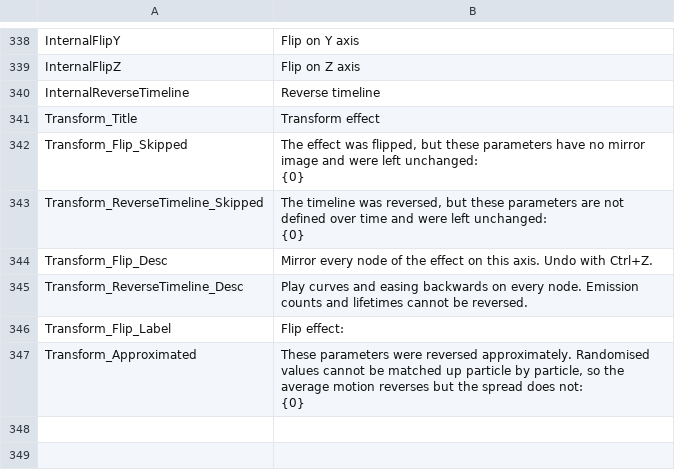
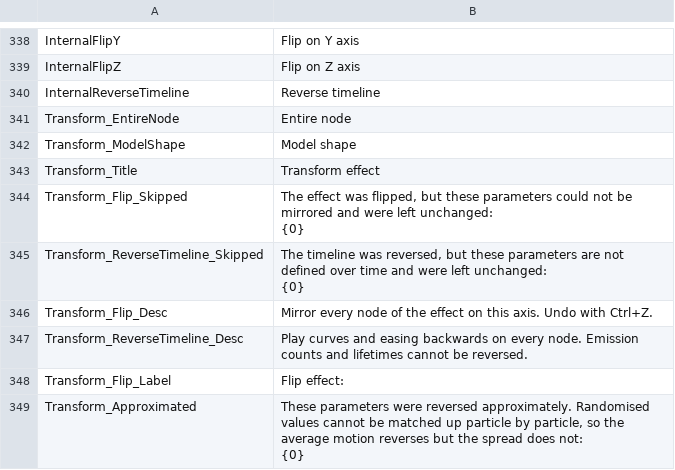
Before and after one commit to effekseer/Effekseer, a CSV file: Dev/release/resources/languages/en/Effekseer.csv, drawn as a sheet; only a part is shown, gaps mark what is left out.

```diff
--- a/Dev/release/resources/languages/en/Effekseer.csv
+++ b/Dev/release/resources/languages/en/Effekseer.csv
@@ -359,5 +359,7 @@ InternalFlipZ,Flip on Z axis
 InternalReverseTimeline,Reverse timeline
+Transform_EntireNode,Entire node
+Transform_ModelShape,Model shape
 Transform_Title,Transform effect
-Transform_Flip_Skipped,"The effect was flipped, but these parameters have no mirror image and were left unchanged:
-{0}"
+Transform_Flip_Skipped,"The effect was flipped, but these parameters could not be mirrored and were left unchanged:
+{0}"
 Transform_ReverseTimeline_Skipped,"The timeline was reversed, but these parameters are not defined over time and were left unchanged:
```
Also changed, not shown: Dev/release/resources/languages/es/Effekseer.csv, Dev/release/resources/languages/ja/Effekseer.csv, 18 other files.
